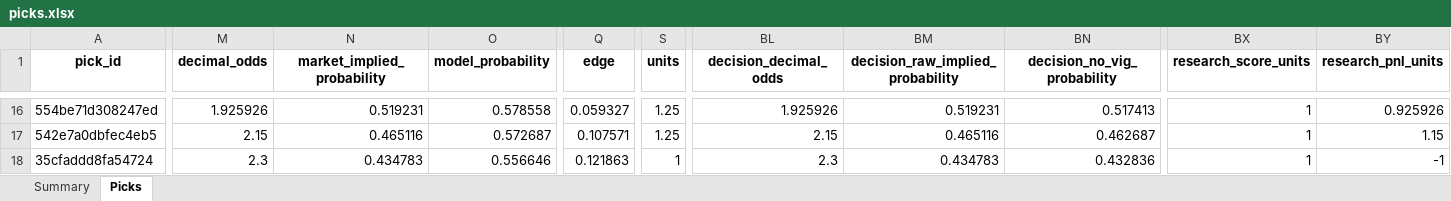
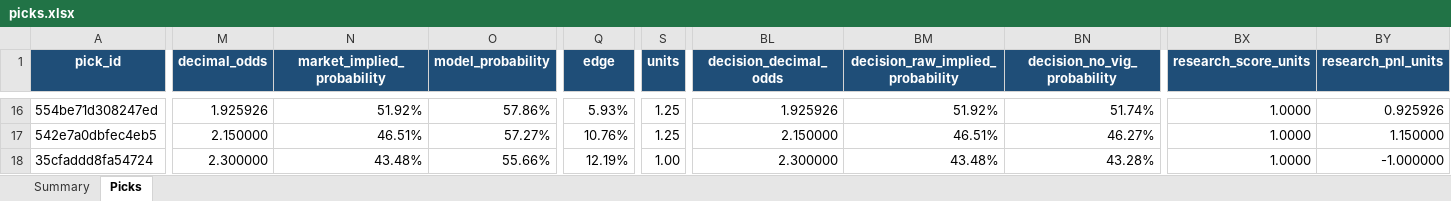
Before and after one commit to Vc9002/model-prediction, an Excel workbook: data/picks.xlsx, sheet Picks, drawn as a sheet; only a part is shown, gaps mark what is left out; values as stored, in another font and other column widths than the file's, no borders; table styles not drawn; the diff covers the shown part only; the diff names each change by its address in the sheet, - before the commit and + after, or states it on an @@ line.

```diff
--- a/data/picks.xlsx (sheet Picks)
+++ b/data/picks.xlsx (sheet Picks)
@@ A1:BY1 fill: none → #1F4E78, text colour: black → #FFFFFF @@
-N16 (market_implied_probability): 0.519231
+N16 (market_implied_probability): 51.92%
-O16 (model_probability): 0.578558
+O16 (model_probability): 57.86%
-Q16 (edge): 0.059327
+Q16 (edge): 5.93%
-BM16 (decision_raw_implied_probability): 0.519231
+BM16 (decision_raw_implied_probability): 51.92%
-BN16 (decision_no_vig_probability): 0.517413
+BN16 (decision_no_vig_probability): 51.74%
-BX16:BX18 (research_score_units): 1
+BX16:BX18 (research_score_units): 1.0000
-M17 (decimal_odds): 2.15
+M17 (decimal_odds): 2.150000
-N17 (market_implied_probability): 0.465116
+N17 (market_implied_probability): 46.51%
-O17 (model_probability): 0.572687
+O17 (model_probability): 57.27%
-Q17 (edge): 0.107571
+Q17 (edge): 10.76%
-BL17 (decision_decimal_odds): 2.15
+BL17 (decision_decimal_odds): 2.150000
-BM17 (decision_raw_implied_probability): 0.465116
+BM17 (decision_raw_implied_probability): 46.51%
-BN17 (decision_no_vig_probability): 0.462687
+BN17 (decision_no_vig_probability): 46.27%
-BY17 (research_pnl_units): 1.15
+BY17 (research_pnl_units): 1.150000
-M18 (decimal_odds): 2.3
+M18 (decimal_odds): 2.300000
-N18 (market_implied_probability): 0.434783
+N18 (market_implied_probability): 43.48%
-O18 (model_probability): 0.556646
+O18 (model_probability): 55.66%
-Q18 (edge): 0.121863
+Q18 (edge): 12.19%
-S18 (units): 1
+S18 (units): 1.00
-BL18 (decision_decimal_odds): 2.3
+BL18 (decision_decimal_odds): 2.300000
-BM18 (decision_raw_implied_probability): 0.434783
+BM18 (decision_raw_implied_probability): 43.48%
-BN18 (decision_no_vig_probability): 0.432836
+BN18 (decision_no_vig_probability): 43.28%
-BY18 (research_pnl_units): -1
+BY18 (research_pnl_units): -1.000000
```
Also changed, not shown: 21 removed rows, 716 edited cells and cell formats elsewhere in this sheet, sheet Summary, data/flat_picks.xlsx, 21 other files.
